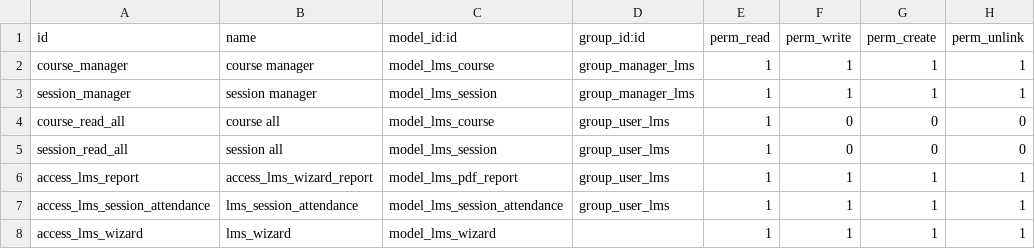
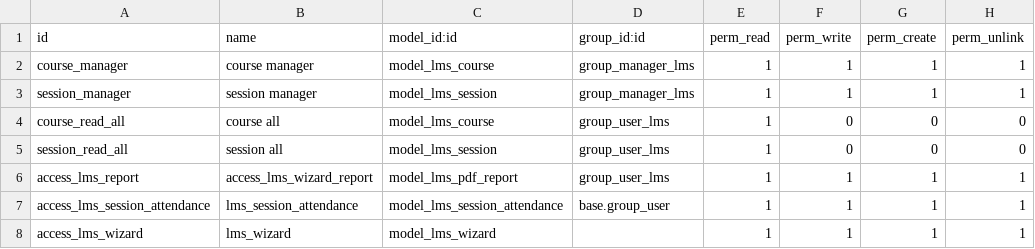
Before and after one commit to masbha-tex/taps, a CSV file: taps_lms/security/ir.model.access.csv, drawn as a sheet.

```diff
--- a/taps_lms/security/ir.model.access.csv
+++ b/taps_lms/security/ir.model.access.csv
@@ -6,3 +6,3 @@ session_read_all,session all,model_lms_session,group_user_lms,1,0,0,0
 access_lms_report,access_lms_wizard_report,model_lms_pdf_report,group_user_lms,1,1,1,1
-access_lms_session_attendance,lms_session_attendance,model_lms_session_attendance,group_user_lms,1,1,1,1
+access_lms_session_attendance,lms_session_attendance,model_lms_session_attendance,base.group_user,1,1,1,1
 access_lms_wizard,lms_wizard,model_lms_wizard,,1,1,1,1
```
Also changed, not shown: taps_hr/security/ir.model.access.csv, 19 other files.
